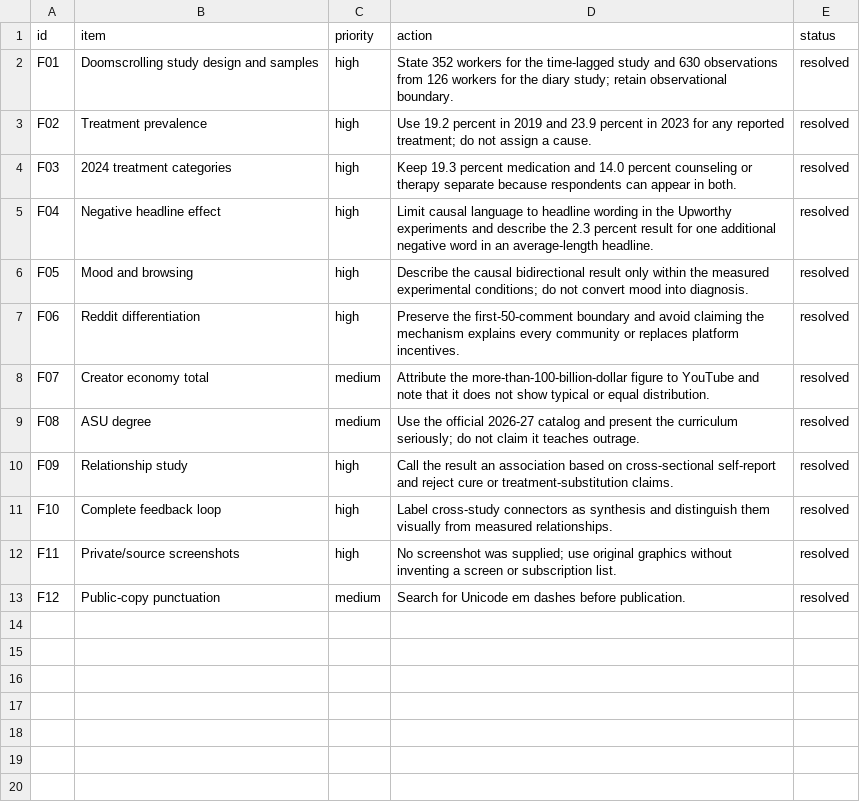
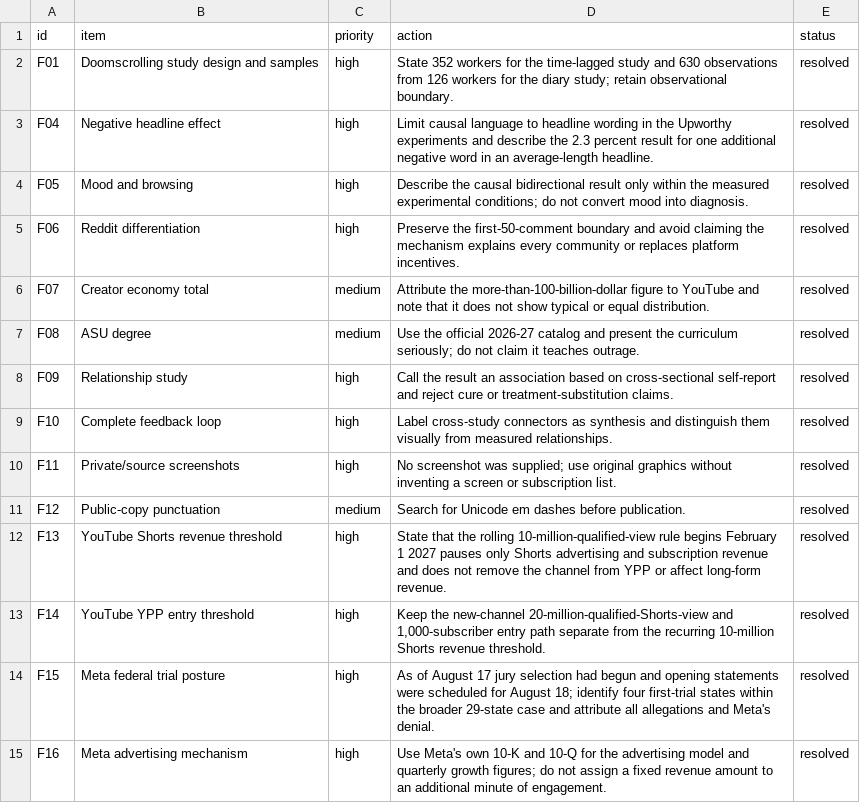
Before and after one commit to HobFarm/hobfarm, a CSV file: reports/the-feed-is-the-problem/fact-check-queue.csv, drawn as a sheet.

```diff
--- a/reports/the-feed-is-the-problem/fact-check-queue.csv
+++ b/reports/the-feed-is-the-problem/fact-check-queue.csv
@@ -2,4 +2,2 @@ id,item,priority,action,status
 F01,"Doomscrolling study design and samples",high,"State 352 workers for the time-lagged study and 630 observations from 126 workers for the diary study; retain observational boundary.",resolved
-F02,"Treatment prevalence",high,"Use 19.2 percent in 2019 and 23.9 percent in 2023 for any reported treatment; do not assign a cause.",resolved
-F03,"2024 treatment categories",high,"Keep 19.3 percent medication and 14.0 percent counseling or therapy separate because respondents can appear in both.",resolved
 F04,"Negative headline effect",high,"Limit causal language to headline wording in the Upworthy experiments and describe the 2.3 percent result for one additional negative word in an average-length headline.",resolved
@@ -13 +11,5 @@ F11,"Private/source screenshots",high,"No screenshot was supplied; use original
 F12,"Public-copy punctuation",medium,"Search for Unicode em dashes before publication.",resolved
+F13,"YouTube Shorts revenue threshold",high,"State that the rolling 10-million-qualified-view rule begins February 1 2027 pauses only Shorts advertising and subscription revenue and does not remove the channel from YPP or affect long-form revenue.",resolved
+F14,"YouTube YPP entry threshold",high,"Keep the new-channel 20-million-qualified-Shorts-view and 1,000-subscriber entry path separate from the recurring 10-million Shorts revenue threshold.",resolved
+F15,"Meta federal trial posture",high,"As of August 17 jury selection had begun and opening statements were scheduled for August 18; identify four first-trial states within the broader 29-state case and attribute all allegations and Meta's denial.",resolved
+F16,"Meta advertising mechanism",high,"Use Meta's own 10-K and 10-Q for the advertising model and quarterly growth figures; do not assign a fixed revenue amount to an additional minute of engagement.",resolved
```
Also changed, not shown: reports/editorial-mesh/article-inventory.csv, reports/the-feed-is-the-problem/source-ledger.csv, 18 other files.
